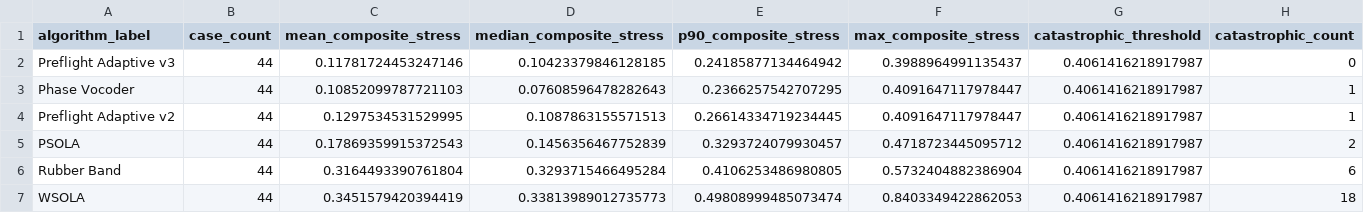
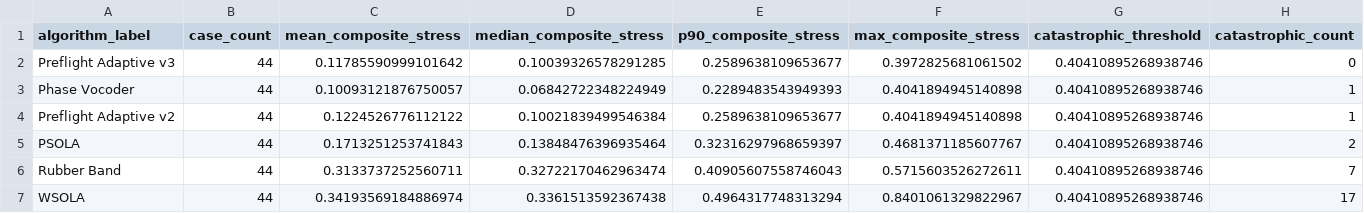
Before and after one commit to SpacekidLabs/pitch-shift-blind-spots-lab, a CSV file: artifacts/18_algorithm_summary.csv, drawn as a sheet.

```diff
--- a/artifacts/18_algorithm_summary.csv
+++ b/artifacts/18_algorithm_summary.csv
@@ -1,7 +1,7 @@
 algorithm_label,case_count,mean_composite_stress,median_composite_stress,p90_composite_stress,max_composite_stress,catastrophic_threshold,catastrophic_count
-Preflight Adaptive v3,44,0.11781724453247146,0.10423379846128185,0.24185877134464942,0.3988964991135437,0.4061416218917987,0
-Phase Vocoder,44,0.10852099787721103,0.07608596478282643,0.2366257542707295,0.4091647117978447,0.4061416218917987,1
-Preflight Adaptive v2,44,0.1297534531529995,0.1087863155571513,0.26614334719234445,0.4091647117978447,0.4061416218917987,1
-PSOLA,44,0.17869359915372543,0.1456356467752839,0.3293724079930457,0.4718723445095712,0.4061416218917987,2
-Rubber Band,44,0.3164493390761804,0.3293715466495284,0.4106253486980805,0.5732404882386904,0.4061416218917987,6
-WSOLA,44,0.3451579420394419,0.33813989012735773,0.49808999485073474,0.8403349422862053,0.4061416218917987,18
+Preflight Adaptive v3,44,0.11785590999101642,0.10039326578291285,0.2589638109653677,0.3972825681061502,0.40410895268938746,0
+Phase Vocoder,44,0.10093121876750057,0.06842722348224949,0.2289483543949393,0.4041894945140898,0.40410895268938746,1
+Preflight Adaptive v2,44,0.1224526776112122,0.10021839499546384,0.2589638109653677,0.4041894945140898,0.40410895268938746,1
+PSOLA,44,0.1713251253741843,0.13848476396935464,0.32316297968659397,0.4681371185607767,0.40410895268938746,2
+Rubber Band,44,0.3133737252560711,0.32722170462963474,0.40905607558746043,0.5715603526272611,0.40410895268938746,7
+WSOLA,44,0.34193569184886974,0.3361513592367438,0.4964317748313294,0.8401061329822967,0.40410895268938746,17
```
Also changed, not shown: artifacts/18_results.csv, artifacts/18_selector_decisions.csv, 12 other files.
